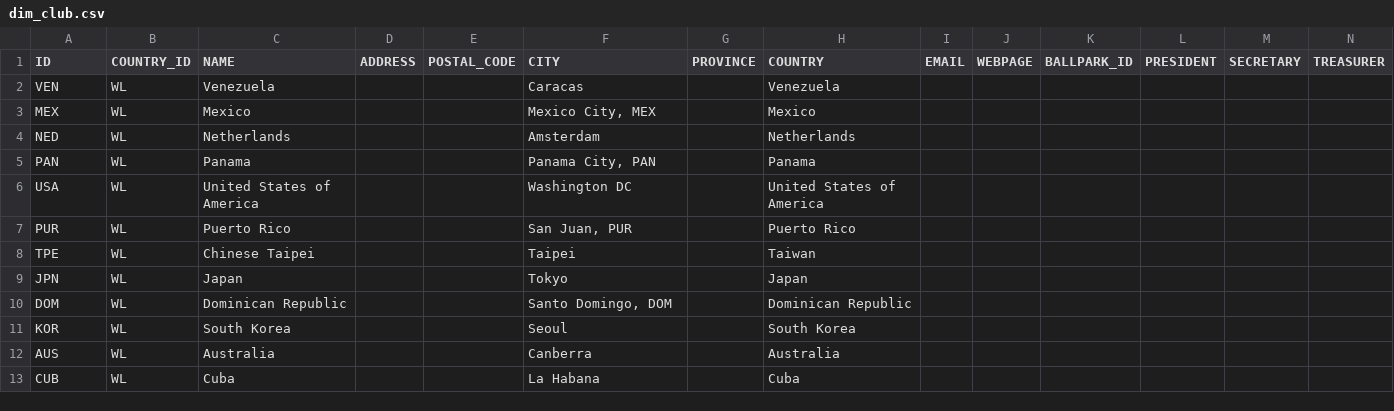
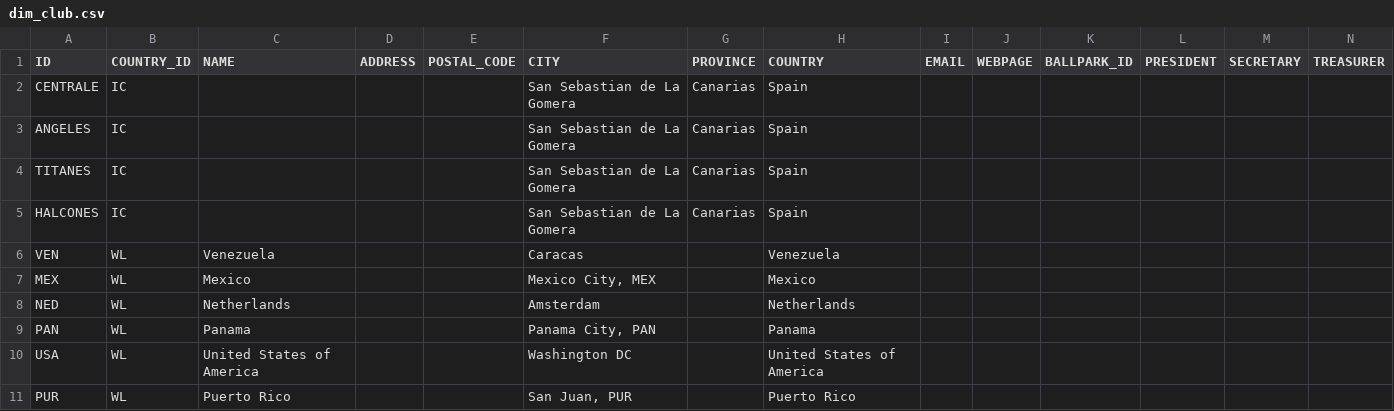
Before and after one commit to tonper19/ballgame, a CSV file: data/csv/dim_club.csv, drawn as a sheet; only a part is shown; the shorter side is filled out with more unchanged rows; rows hold the shown columns only; the diff names each change by its address in the sheet, - before the commit and + after, or states it on an @@ line.

```diff
--- a/data/csv/dim_club.csv
+++ b/data/csv/dim_club.csv
+row 2: CENTRALE | IC |  |  |  | San Sebastian de La Gomera | Canarias | Spain
+row 3: ANGELES | IC |  |  |  | San Sebastian de La Gomera | Canarias | Spain
+row 4: TITANES | IC |  |  |  | San Sebastian de La Gomera | Canarias | Spain
+row 5: HALCONES | IC |  |  |  | San Sebastian de La Gomera | Canarias | Spain
```
Also changed, not shown: data/csv/dim_category.csv, data/csv/dim_season_games.csv, 5 other files.
